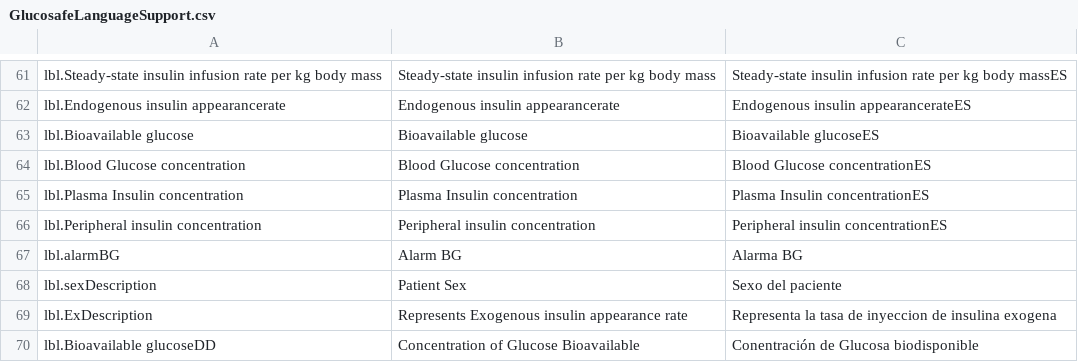
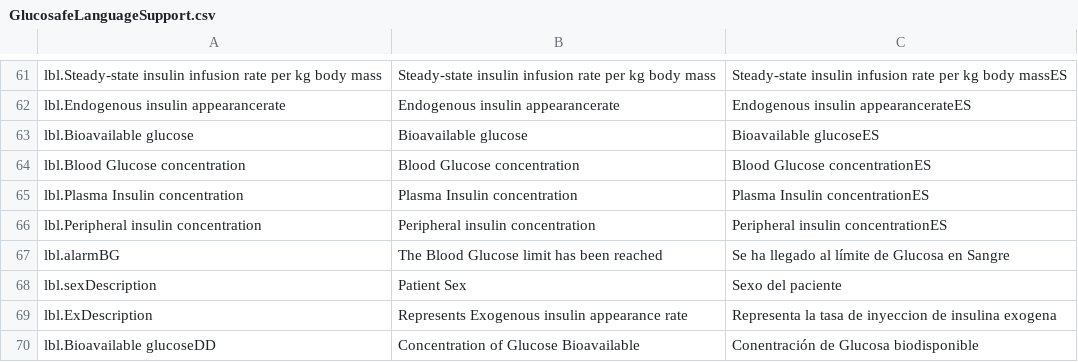
Before and after one commit to gastonashby/Servoglu, a CSV file: GlucosafeLanguageSupport.csv, drawn as a sheet; only a part is shown, gaps mark what is left out.

Commit message:
alarmas convertfactor fix ejemplo glucosafe con alarmas

```diff
--- a/GlucosafeLanguageSupport.csv
+++ b/GlucosafeLanguageSupport.csv
@@ -66,3 +66,3 @@ lbl.Plasma Insulin concentration,Plasma Insulin concentration,Plasma Insulin con
 lbl.Peripheral insulin concentration,Peripheral insulin concentration,Peripheral insulin concentrationES
-lbl.alarmBG,Alarm BG, Alarma BG
+lbl.alarmBG,The Blood Glucose limit has been reached, Se ha llegado al límite de Glucosa en Sangre
 lbl.sexDescription,Patient Sex, Sexo del paciente
```
Also changed, not shown: 7 other files.
